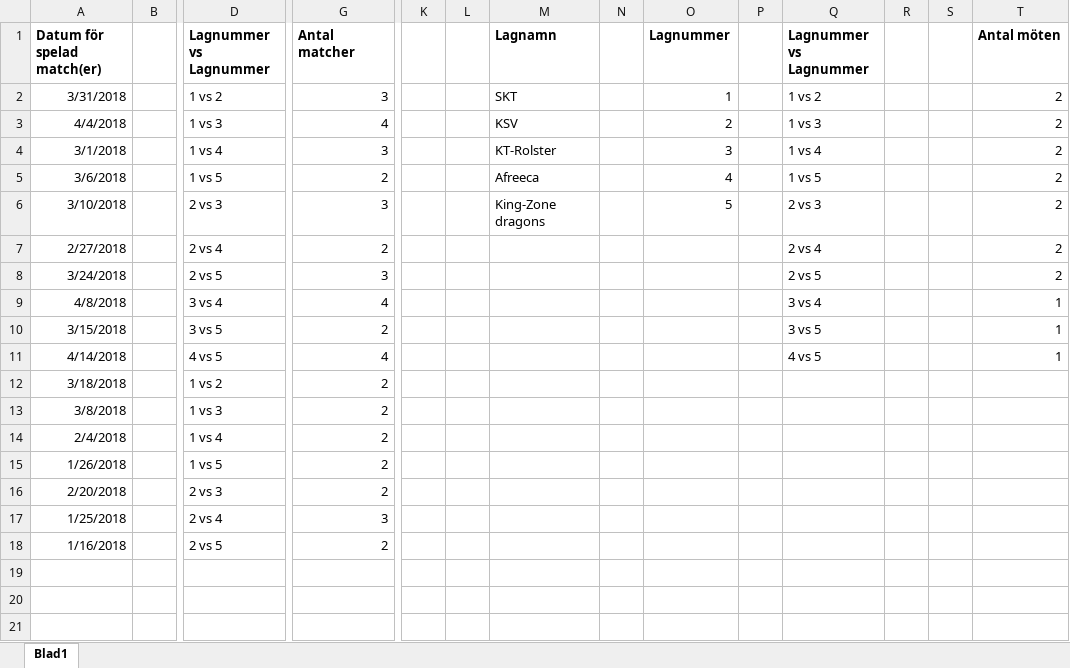
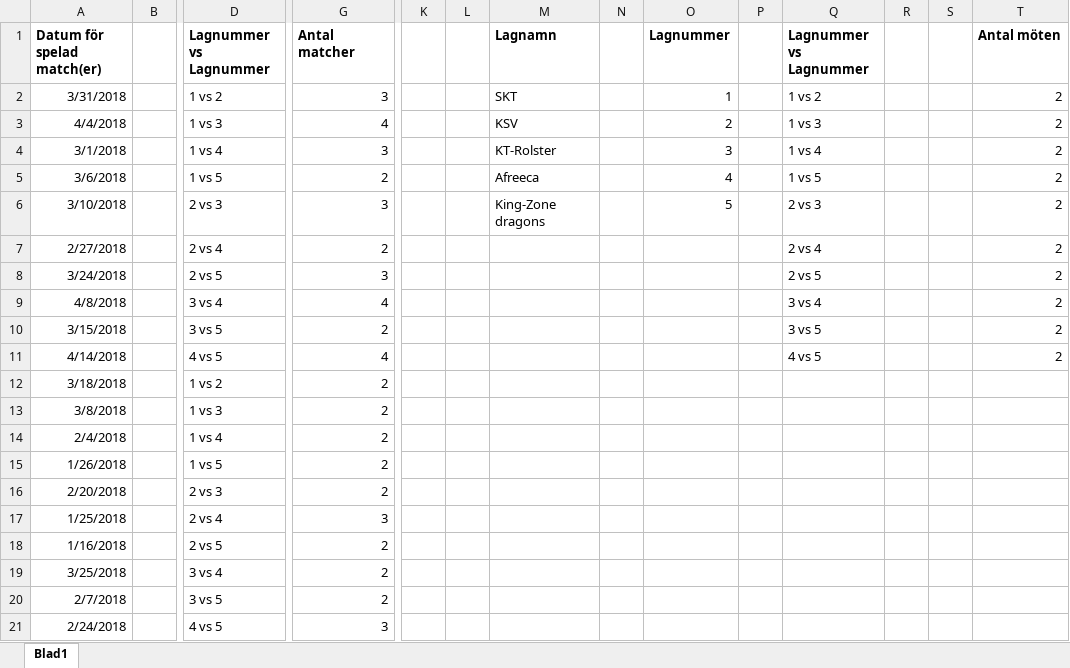
Before and after one commit to Zelcus/AIS, an Excel workbook: Matchlagringssystem LCK.xlsx, sheet Blad1, drawn as a sheet; only a part is shown, gaps mark what is left out; values as stored, in another font and other column widths than the file's, no borders; rows hold the shown columns only; the diff names each change by its address in the sheet, - before the commit and + after, or states it on an @@ line.

```diff
--- a/Matchlagringssystem LCK.xlsx (sheet Blad1)
+++ b/Matchlagringssystem LCK.xlsx (sheet Blad1)
-T9:T11 (Antal möten): 1
+T9:T11 (Antal möten): 2
+row 19: 3/25/2018 |  | 3 vs 4 | 2
+row 20: 2/7/2018 |  | 3 vs 5 | 2
+row 21: 2/24/2018 |  | 4 vs 5 | 3
```
Also changed, not shown: 1 other file.
